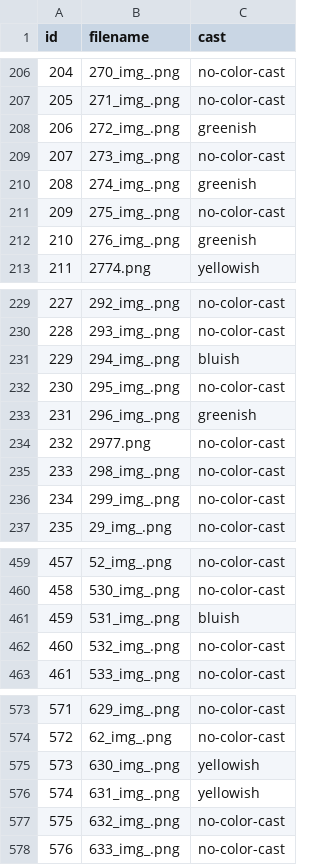
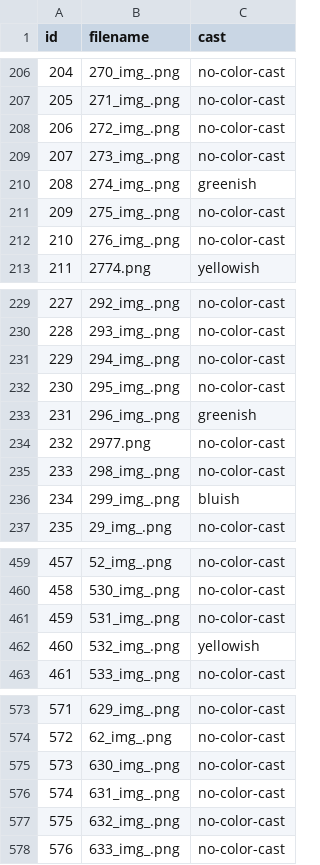
Before and after one commit to mirzayogy/2024_haofeng_hu, a CSV file: hasil/2024_haofeng_hu_d.csv (was hasil/2024_haofeng_hu_just_c.csv), drawn as a sheet; only a part is shown, gaps mark what is left out; the diff covers the shown part only.

```diff
--- a/hasil/2024_haofeng_hu_just_c.csv
+++ b/hasil/2024_haofeng_hu_d.csv
@@ -207,3 +207,3 @@ id,filename,cast
 205,271_img_.png,no-color-cast
-206,272_img_.png,greenish
+206,272_img_.png,no-color-cast
 207,273_img_.png,no-color-cast
@@ -211,3 +211,3 @@ id,filename,cast
 209,275_img_.png,no-color-cast
-210,276_img_.png,greenish
+210,276_img_.png,no-color-cast
 211,2774.png,yellowish
@@ -230,3 +230,3 @@ id,filename,cast
 228,293_img_.png,no-color-cast
-229,294_img_.png,bluish
+229,294_img_.png,no-color-cast
 230,295_img_.png,no-color-cast
@@ -235,3 +235,3 @@ id,filename,cast
 233,298_img_.png,no-color-cast
-234,299_img_.png,no-color-cast
+234,299_img_.png,bluish
 235,29_img_.png,no-color-cast
@@ -460,4 +460,4 @@ id,filename,cast
 458,530_img_.png,no-color-cast
-459,531_img_.png,bluish
-460,532_img_.png,no-color-cast
+459,531_img_.png,no-color-cast
+460,532_img_.png,yellowish
 461,533_img_.png,no-color-cast
@@ -574,4 +574,4 @@ id,filename,cast
 572,62_img_.png,no-color-cast
-573,630_img_.png,yellowish
-574,631_img_.png,yellowish
+573,630_img_.png,no-color-cast
+574,631_img_.png,no-color-cast
 575,632_img_.png,no-color-cast
```
Also changed, not shown: 13 edited cells elsewhere in this file, hasil/2024_haofeng_hu_a.csv, 25 other files.
